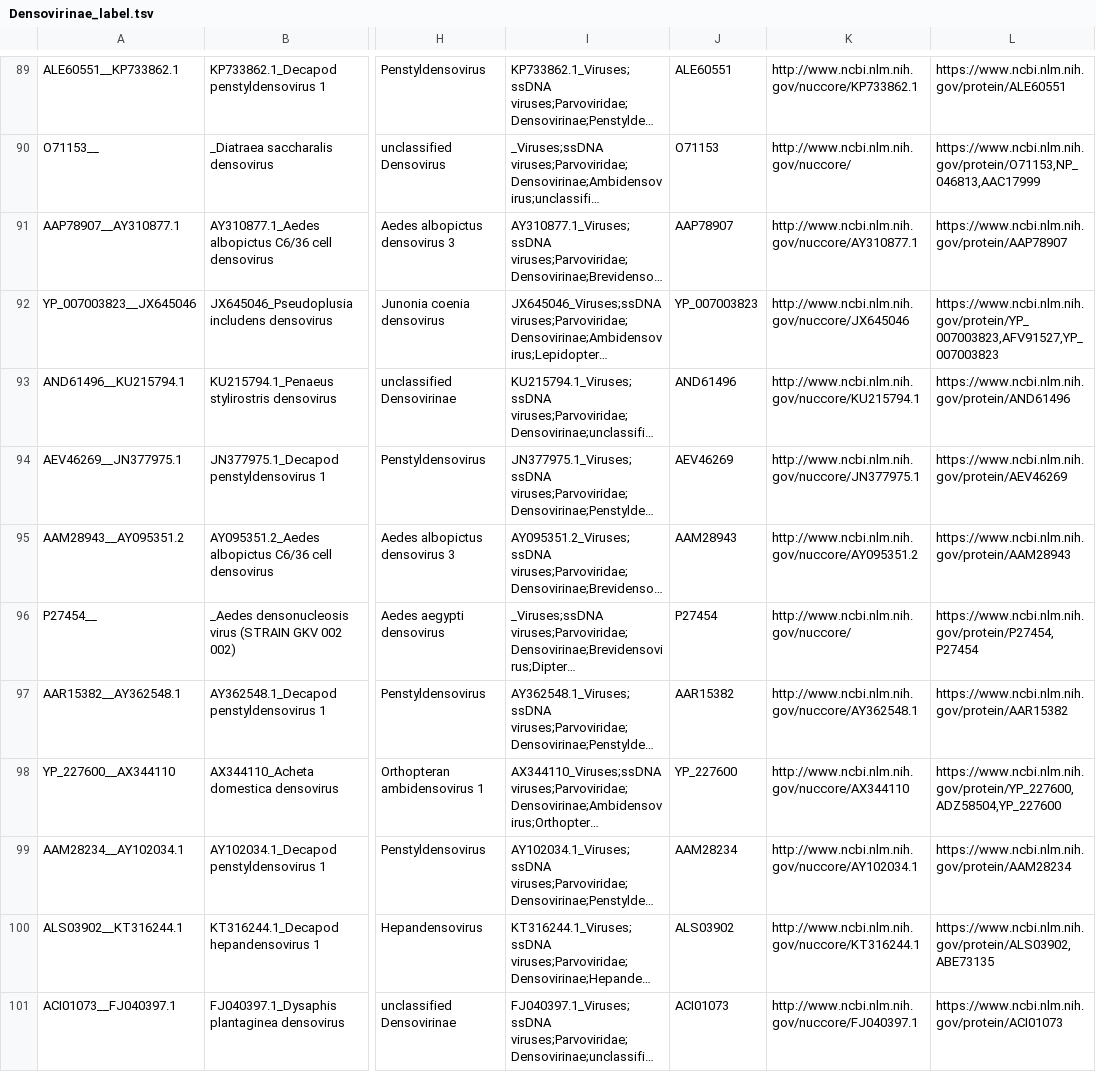
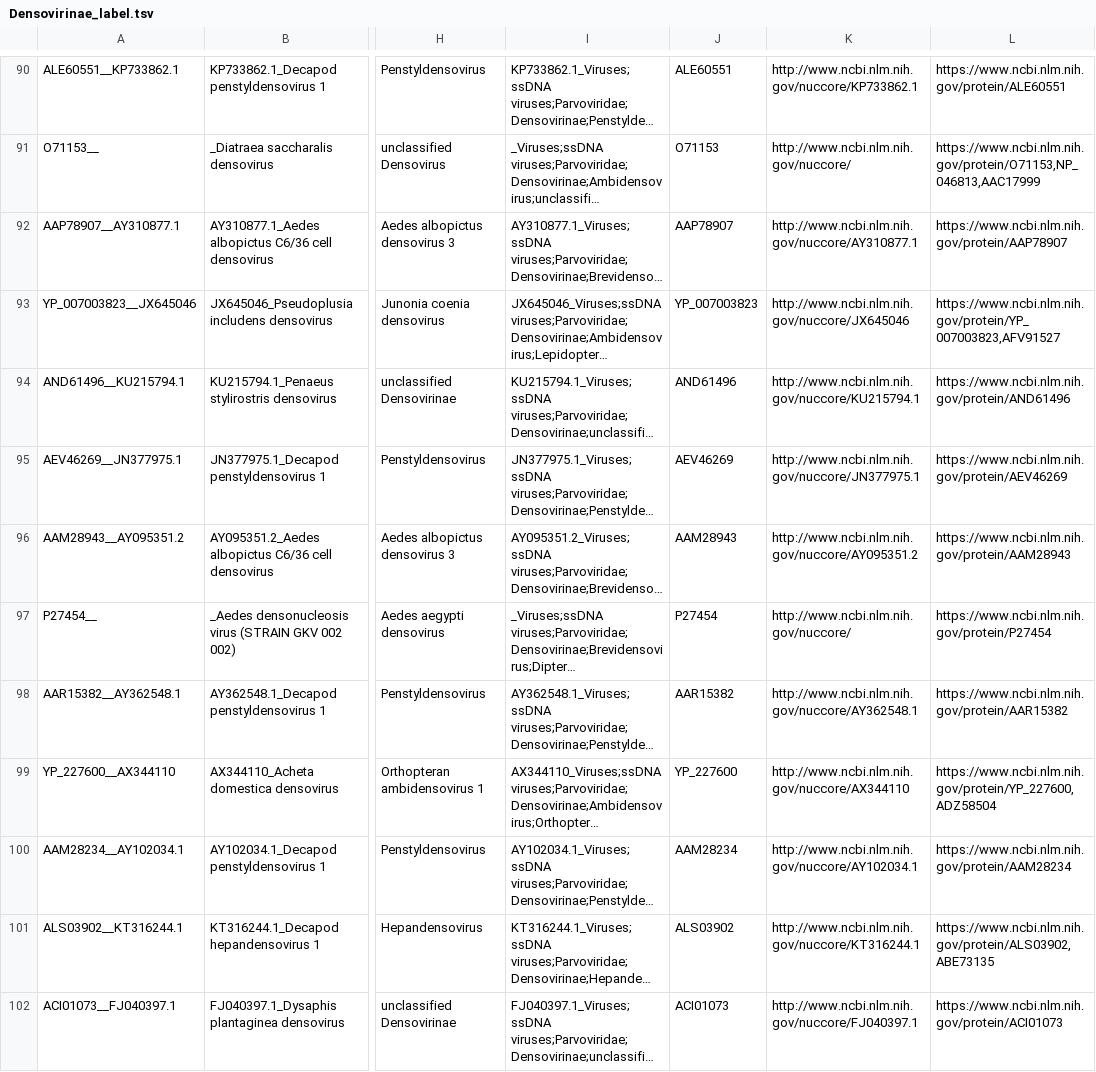
Before and after one commit to anilthanki/ViCTreeView, a TSV file: data/Densovirinae_label.tsv, drawn as a sheet; only a part is shown, gaps mark what is left out; long unchanged cells end in …; addresses are those after the commit; the diff covers the shown part only; the diff names each change by its address in the sheet, - before the commit and + after, or states it on an @@ line.

```diff
--- a/data/Densovirinae_label.tsv
+++ b/data/Densovirinae_label.tsv
-L93: https://www.ncbi.nlm.nih.gov/protein/YP_007003823,AFV91527,YP_007003823
+L93: https://www.ncbi.nlm.nih.gov/protein/YP_007003823,AFV91527
-L97: https://www.ncbi.nlm.nih.gov/protein/P27454,P27454
+L97: https://www.ncbi.nlm.nih.gov/protein/P27454
-L99: https://www.ncbi.nlm.nih.gov/protein/YP_227600,ADZ58504,YP_227600
+L99: https://www.ncbi.nlm.nih.gov/protein/YP_227600,ADZ58504
```
Also changed, not shown: 4 added rows, 3 removed rows and 23 edited cells elsewhere in this file.
